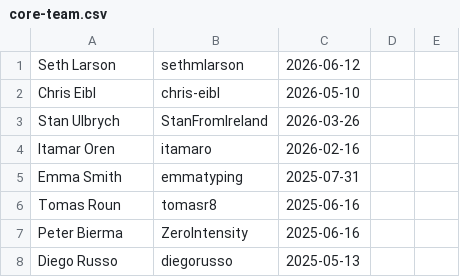
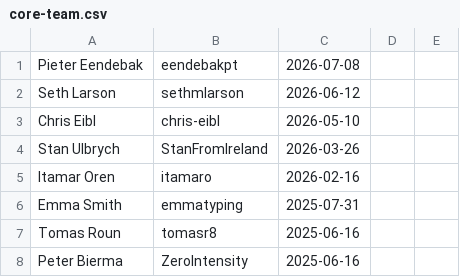
Before and after one commit to python/devguide, a CSV file: core-team/core-team.csv, drawn as a sheet; only a part is shown; the shorter side is filled out with more unchanged rows.

Commit message:
Add Pieter Eendebak to core dev log (#1867)

```diff
--- a/core-team/core-team.csv
+++ b/core-team/core-team.csv
@@ -1 +1,2 @@
+Pieter Eendebak,eendebakpt,2026-07-08,,
 Seth Larson,sethmlarson,2026-06-12,,
```
